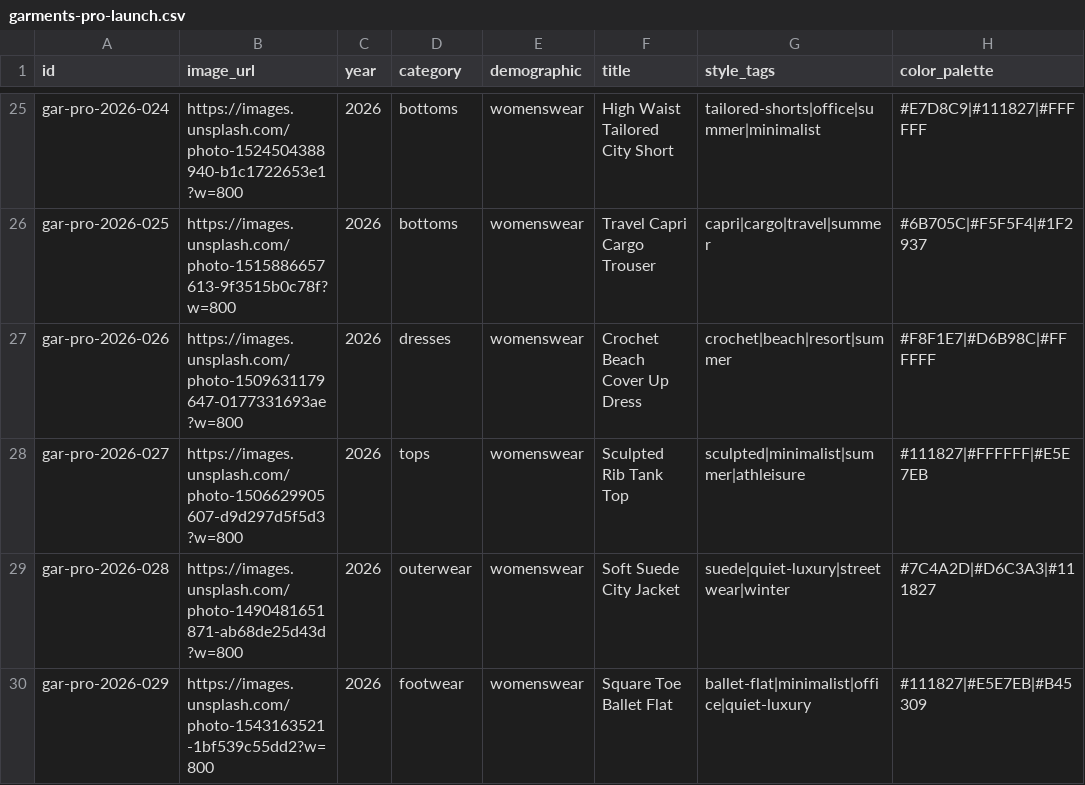
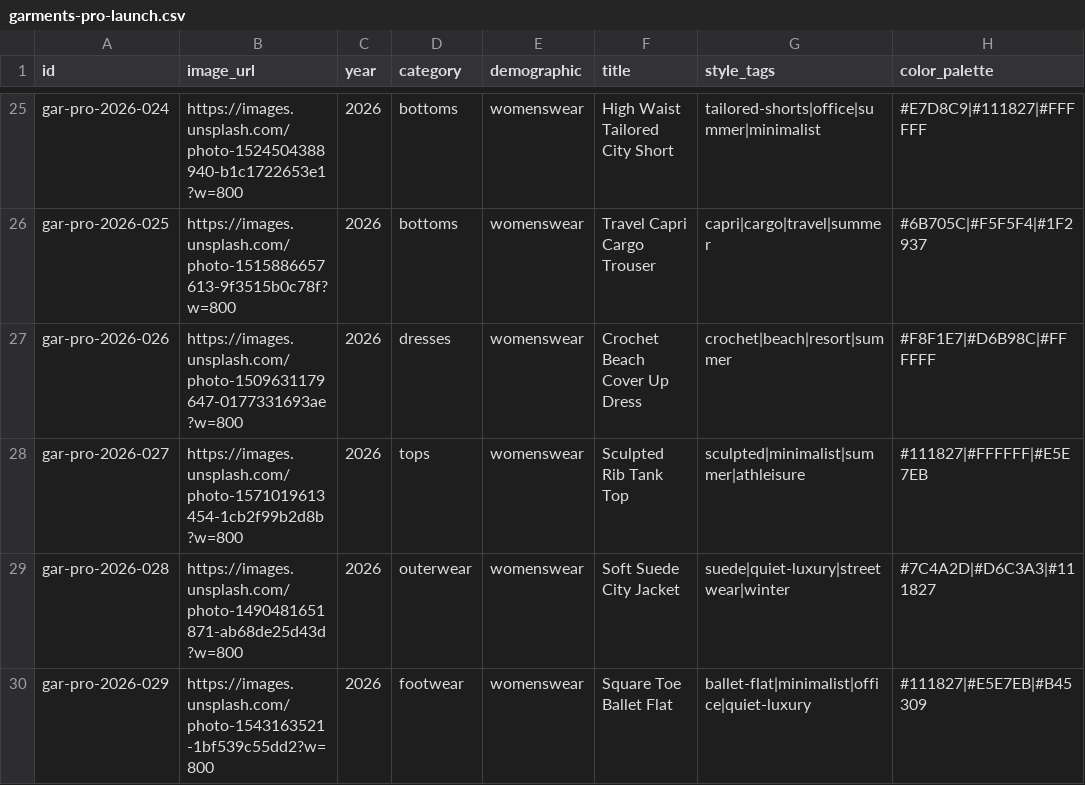
Before and after one commit to krishnansai/trends, a CSV file: data/garments-pro-launch.csv, drawn as a sheet; only a part is shown, gaps mark what is left out; the diff names each change by its address in the sheet, - before the commit and + after, or states it on an @@ line.

Commit message:
Improve archive trends and data quality

```diff
--- a/data/garments-pro-launch.csv
+++ b/data/garments-pro-launch.csv
-B28 (image_url): https://images.unsplash.com/photo-1506629905607-d9d297d5f5d3?w=800
+B28 (image_url): https://images.unsplash.com/photo-1571019613454-1cb2f99b2d8b?w=800
```
Also changed, not shown: 14 other files.
